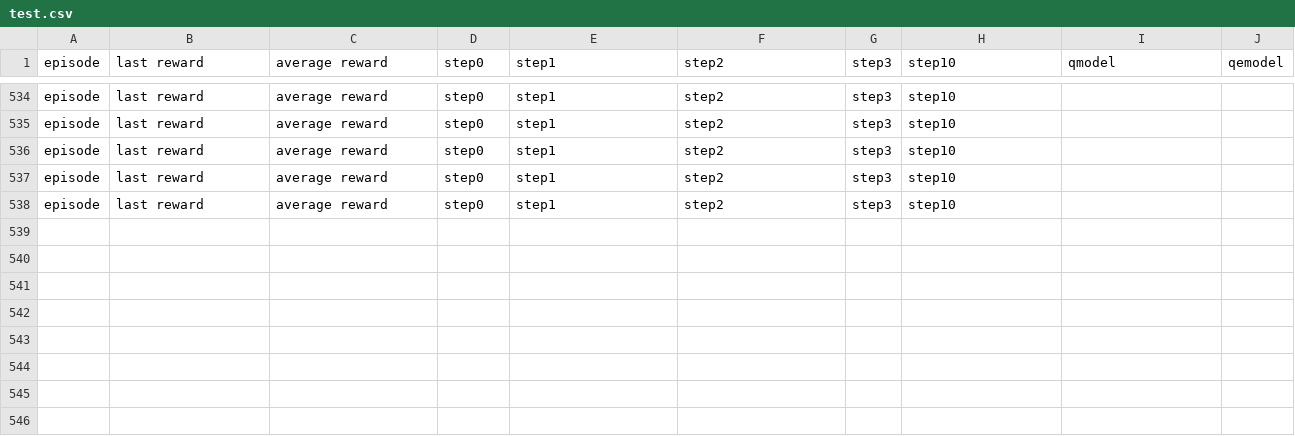
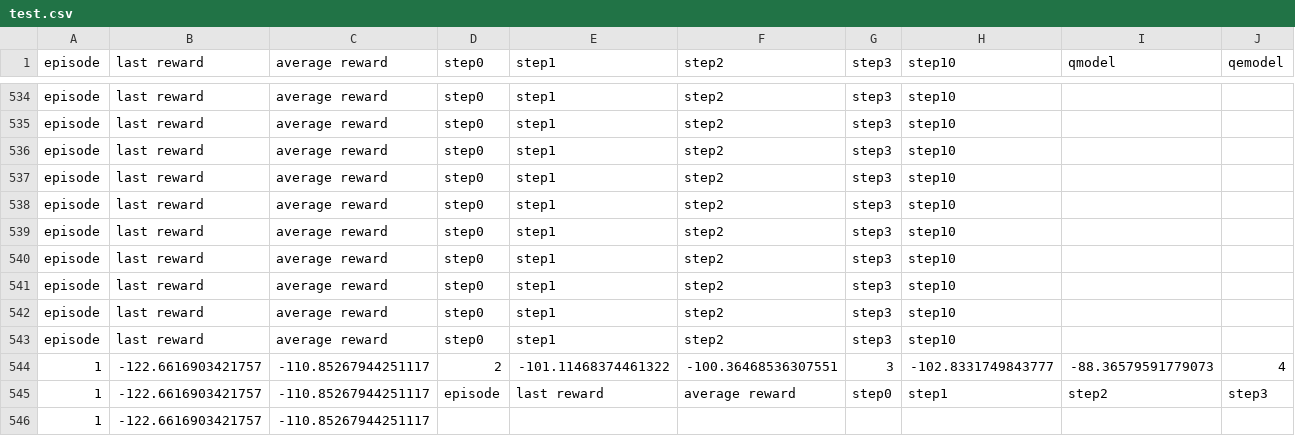
Before and after one commit to suryabhupa/pytorch-trpo, a CSV file: logs/test.csv, drawn as a sheet; only a part is shown, gaps mark what is left out; rows hold the shown columns only; the diff names each change by its address in the sheet, - before the commit and + after, or states it on an @@ line.

```diff
--- a/logs/test.csv
+++ b/logs/test.csv
+row 539: episode | last reward | average reward | step0 | step1 | step2 | step3 | step10
+row 540: episode | last reward | average reward | step0 | step1 | step2 | step3 | step10
+row 541: episode | last reward | average reward | step0 | step1 | step2 | step3 | step10
+row 542: episode | last reward | average reward | step0 | step1 | step2 | step3 | step10
+row 543: episode | last reward | average reward | step0 | step1 | step2 | step3 | step10
+row 544: 1 | -122.6616903421757 | -110.85267944251117 | 2 | -101.11468374461322 | -100.36468536307551 | 3 | -102.8331749843777 | -88.36579591779073 | 4
+row 545: 1 | -122.6616903421757 | -110.85267944251117 | episode | last reward | average reward | step0 | step1 | step2 | step3
+row 546: 1 | -122.6616903421757 | -110.85267944251117
```
Also changed, not shown: logs/qe_oracle_qe_Reacher-v1_eg-freq-10_nan_20171219-2053.csv, 7 other files.
